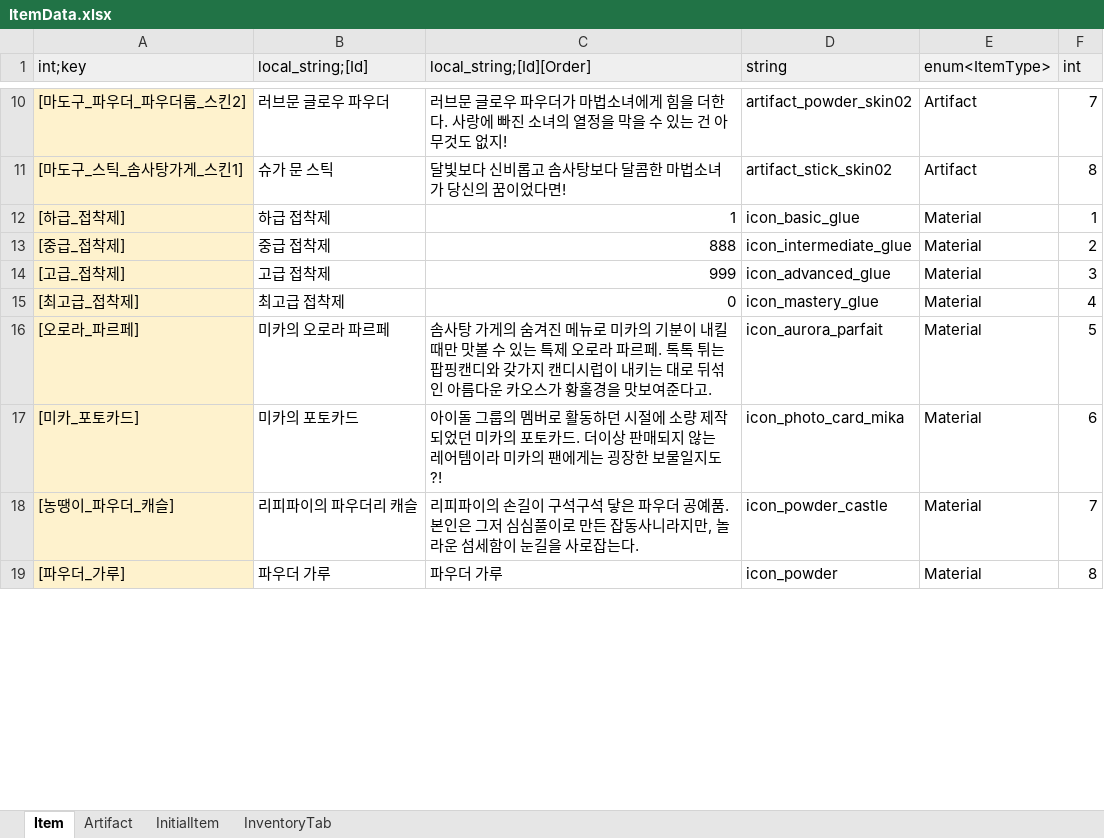
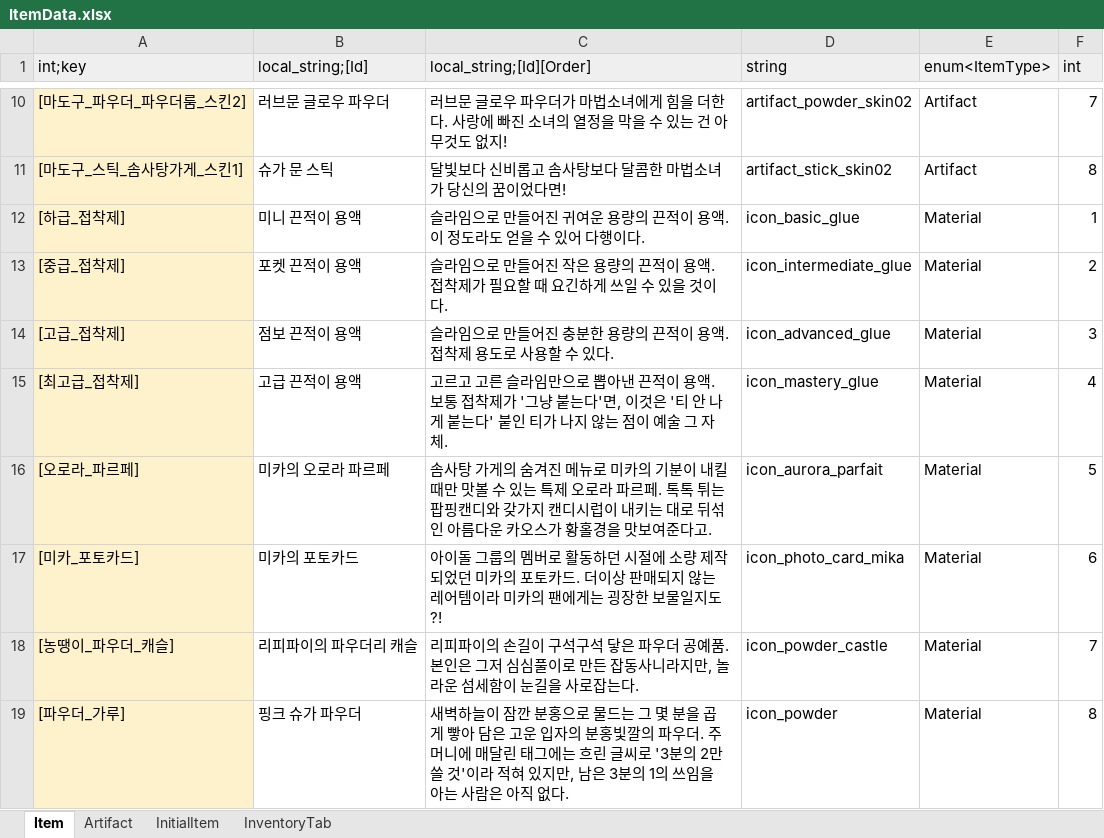
Before and after one commit to Lunaria-Project/lunaria-data, an Excel workbook: excel/ItemData.xlsx, sheet Item, drawn as a sheet; only a part is shown, gaps mark what is left out; values as stored, in another font and other column widths than the file's, no borders; the diff covers the shown part only; the diff names each change by its address in the sheet, - before the commit and + after, or states it on an @@ line.

```diff
--- a/excel/ItemData.xlsx (sheet Item)
+++ b/excel/ItemData.xlsx (sheet Item)
-B12 (local_string;[Id]): 하급 접착제
+B12 (local_string;[Id]): 미니 끈적이 용액
-C12 (local_string;[Id][Order]): 1
+C12 (local_string;[Id][Order]): 슬라임으로 만들어진 귀여운 용량의 끈적이 용액. 이 정도라도 얻을 수 있어 다행이다.
-B13 (local_string;[Id]): 중급 접착제
+B13 (local_string;[Id]): 포켓 끈적이 용액
-C13 (local_string;[Id][Order]): 888
+C13 (local_string;[Id][Order]): 슬라임으로 만들어진 작은 용량의 끈적이 용액. 접착제가 필요할 때 요긴하게 쓰일 수 있을 것이다.
-B14 (local_string;[Id]): 고급 접착제
+B14 (local_string;[Id]): 점보 끈적이 용액
-C14 (local_string;[Id][Order]): 999
+C14 (local_string;[Id][Order]): 슬라임으로 만들어진 충분한 용량의 끈적이 용액. 접착제 용도로 사용할 수 있다.
-B15 (local_string;[Id]): 최고급 접착제
+B15 (local_string;[Id]): 고급 끈적이 용액
-C15 (local_string;[Id][Order]): 0
+C15 (local_string;[Id][Order]): 고르고 고른 슬라임만으로 뽑아낸 끈적이 용액. 보통 접착제가 '그냥 붙는다'면, 이것은 '티 안 나게 붙는다' 붙인 티가 나지 않는 점이 예술 그 자체.
-B19 (local_string;[Id]): 파우더 가루
+B19 (local_string;[Id]): 핑크 슈가 파우더
-C19 (local_string;[Id][Order]): 파우더 가루
+C19 (local_string;[Id][Order]): 새벽하늘이 잠깐 분홍으로 물드는 그 몇 분을 곱게 빻아 담은 고운 입자의 분홍빛깔의 파우더. 주머니에 매달린 태그에는 흐린 글씨로 '3분의 2만 쓸 것'이라 적혀 있지만, 남은 3분의 1의 쓰임을 아는 사람은 아직 없다.
```
Also changed, not shown: 11 edited cells elsewhere in this sheet, 1 other file.
